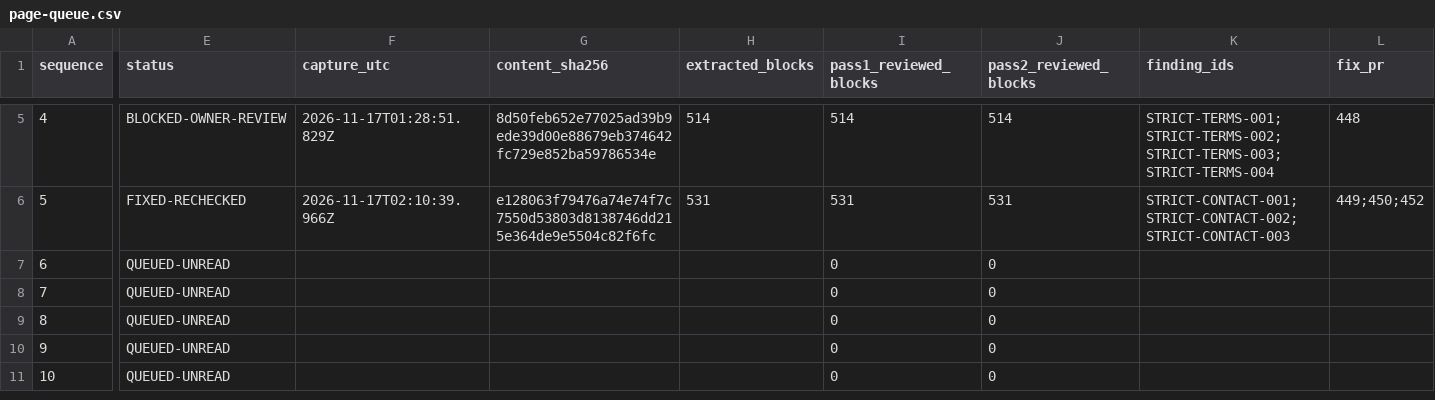
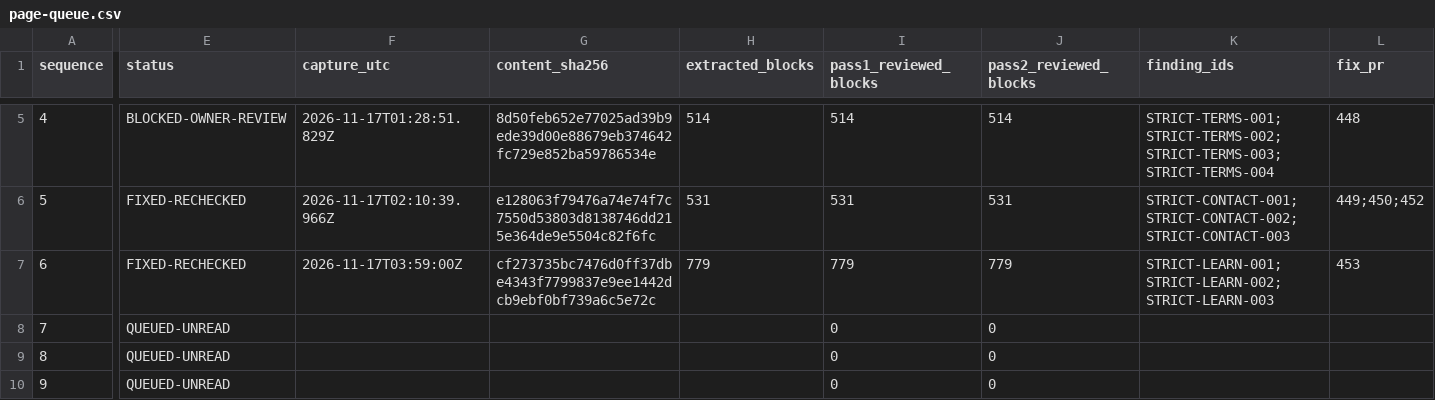
Before and after one commit to anugaweerasinghe1-del/trading101, a CSV file: docs/audits/issue-430/sequential-2026-11-16/page-queue.csv, drawn as a sheet; only a part is shown, gaps mark what is left out; the shorter side is filled out with more unchanged rows; the diff covers the shown part only; the diff names each change by its address in the sheet, - before the commit and + after, or states it on an @@ line.

Commit message:
docs(audit): close Learn with deployed editorial and coverage evidence

```diff
--- a/docs/audits/issue-430/sequential-2026-11-16/page-queue.csv
+++ b/docs/audits/issue-430/sequential-2026-11-16/page-queue.csv
-E7 (status): QUEUED-UNREAD
+E7 (status): FIXED-RECHECKED
-F7 (capture_utc): (empty)
+F7 (capture_utc): 2026-11-17T03:59:00Z
-G7 (content_sha256): (empty)
+G7 (content_sha256): cf273735bc7476d0ff37dbe4343f7799837e9ee1442dcb9ebf0bf739a6c5e72c
-H7 (extracted_blocks): (empty)
+H7 (extracted_blocks): 779
-I7 (pass1_reviewed_blocks): 0
+I7 (pass1_reviewed_blocks): 779
-J7 (pass2_reviewed_blocks): 0
+J7 (pass2_reviewed_blocks): 779
-K7 (finding_ids): (empty)
+K7 (finding_ids): STRICT-LEARN-001;STRICT-LEARN-002;STRICT-LEARN-003
-L7 (fix_pr): (empty)
+L7 (fix_pr): 453
```
Also changed, not shown: 5 edited cells elsewhere in this file, 35 other files.
